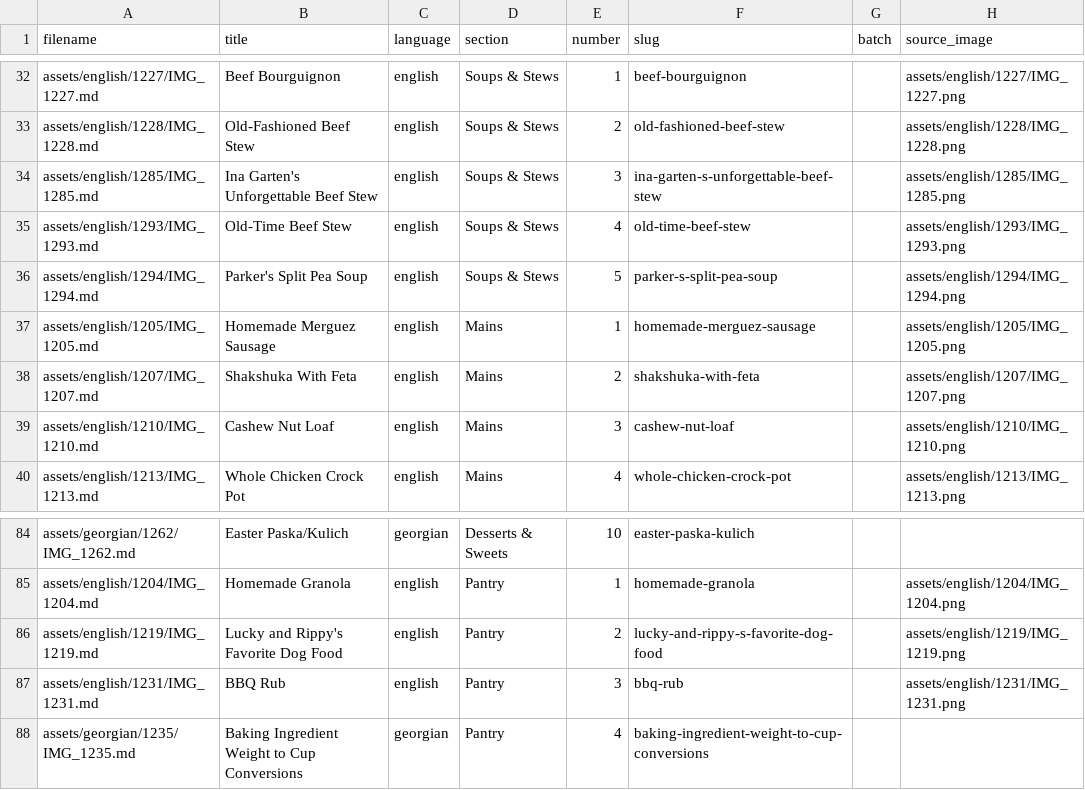
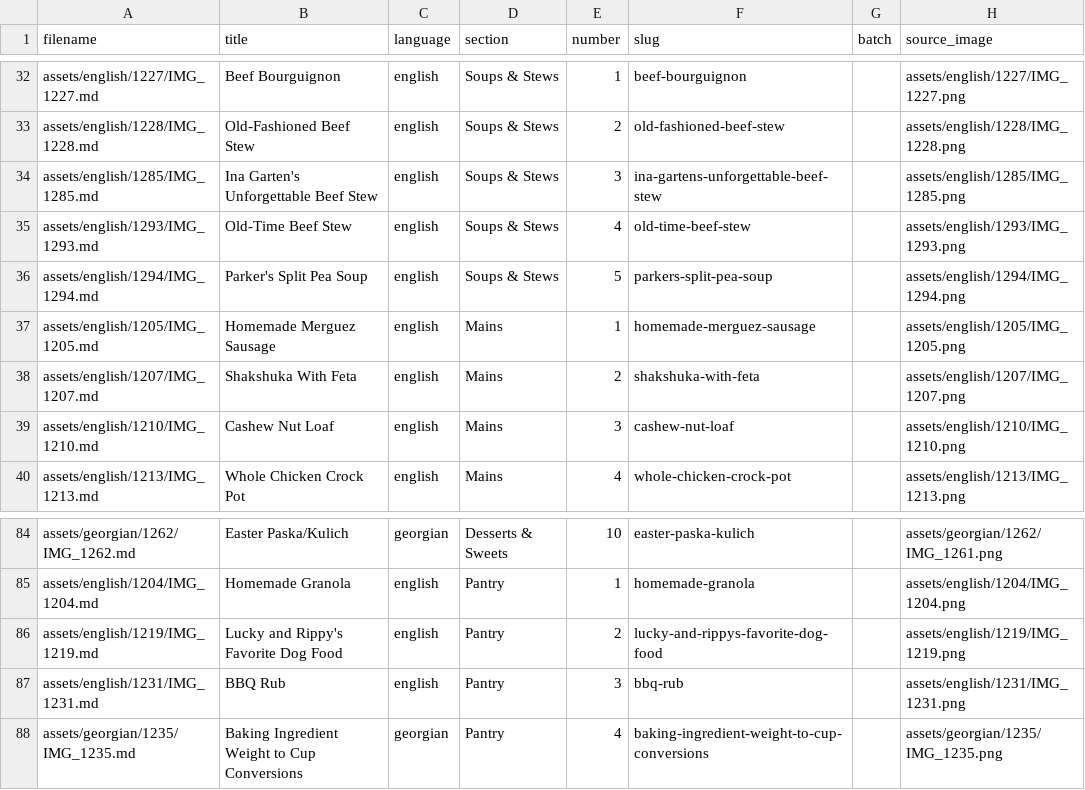
Before and after one commit to w4gnerd5/family-cookbook, a CSV file: recipes-index.csv, drawn as a sheet; only a part is shown, gaps mark what is left out; the diff covers the shown part only; the diff names each change by its address in the sheet, - before the commit and + after, or states it on an @@ line.

```diff
--- a/recipes-index.csv
+++ b/recipes-index.csv
-F34 (slug): ina-garten-s-unforgettable-beef-stew
+F34 (slug): ina-gartens-unforgettable-beef-stew
-F36 (slug): parker-s-split-pea-soup
+F36 (slug): parkers-split-pea-soup
-H84 (source_image): (empty)
+H84 (source_image): assets/georgian/1262/IMG_1261.png
-F86 (slug): lucky-and-rippy-s-favorite-dog-food
+F86 (slug): lucky-and-rippys-favorite-dog-food
-H88 (source_image): (empty)
+H88 (source_image): assets/georgian/1235/IMG_1235.png
```
Also changed, not shown: 57 edited cells elsewhere in this file, 14 other files.
